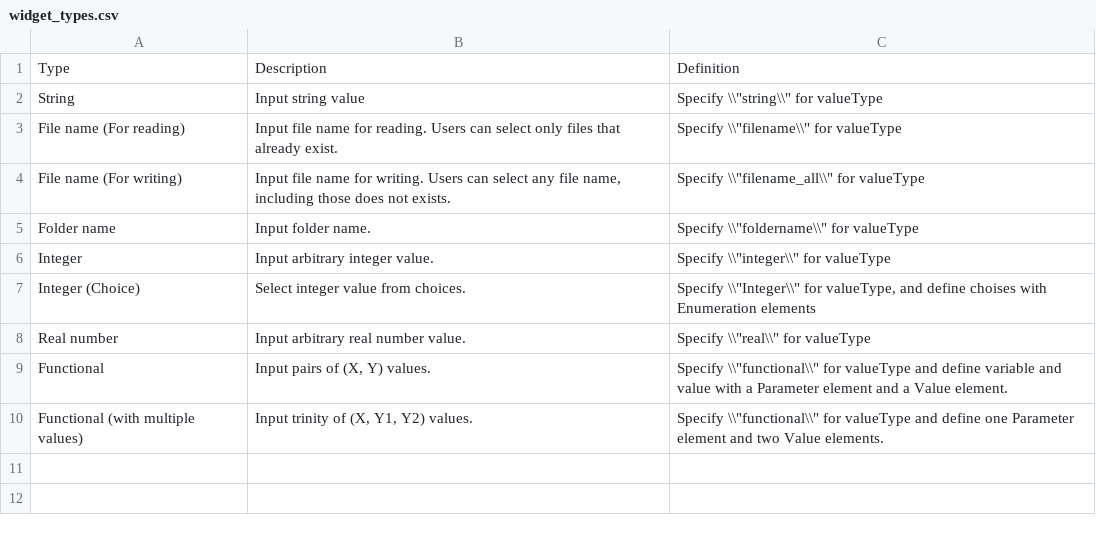
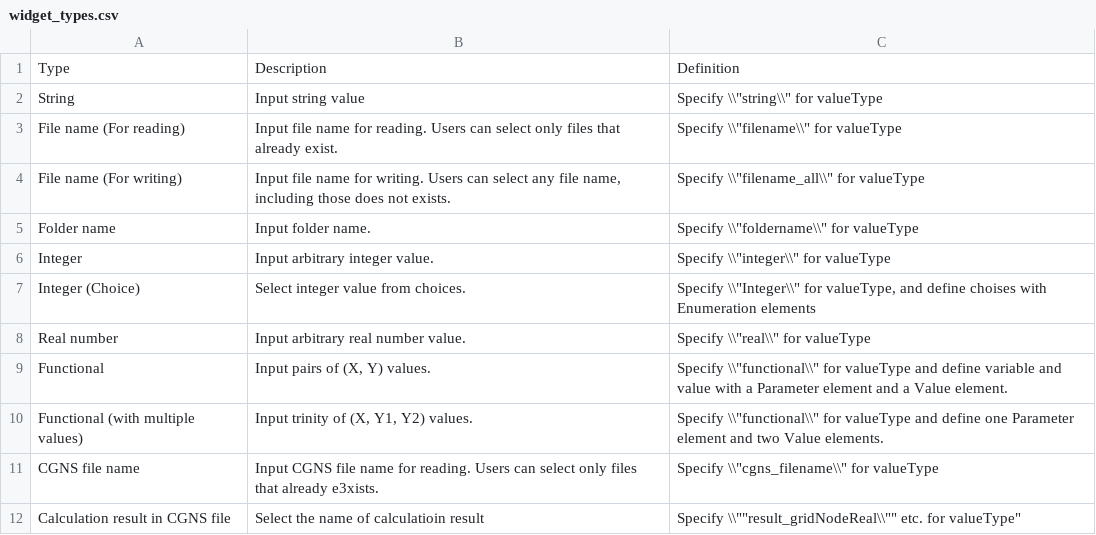
Before and after one commit to i-RIC/solver_dev_manual, a CSV file: source/05/widget_types.csv, drawn as a sheet.

```diff
--- a/source/05/widget_types.csv
+++ b/source/05/widget_types.csv
@@ -10 +10,3 @@ Functional,"Input pairs of (X, Y) values.","Specify \\""functional\\"" for value
 Functional (with multiple values),"Input trinity of (X, Y1, Y2) values.","Specify \\""functional\\"" for valueType and define one Parameter element and two Value elements."
+CGNS file name,Input CGNS file name for reading. Users can select only files that already e3xists.,"Specify \\""cgns_filename\\"" for valueType"
+Calculation result in CGNS file,Select the name of calculatioin result,Specify \\""result_gridNodeReal\\"" etc. for valueType"
```
Also changed, not shown: source/05/04/definition_cc_att_valuetype.csv, 4 other files.
